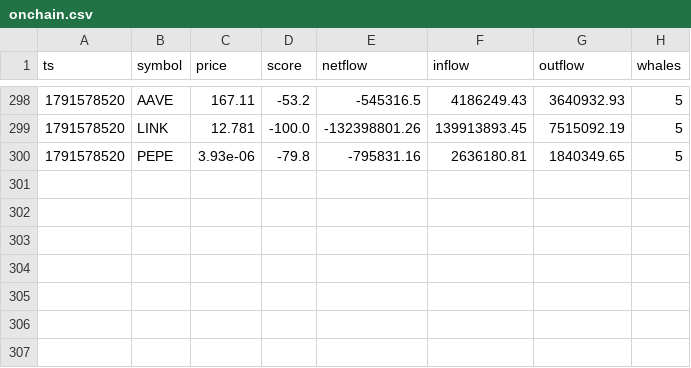
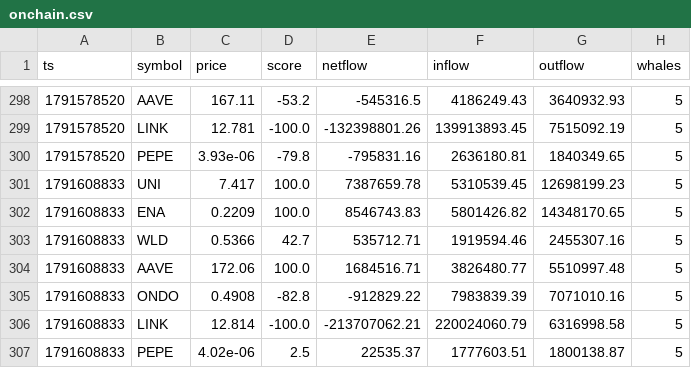
Before and after one commit to olgunkadirgulhan/moon-or-doom-bot, a CSV file: tracking/onchain.csv, drawn as a sheet; only a part is shown, gaps mark what is left out; the diff names each change by its address in the sheet, - before the commit and + after, or states it on an @@ line.

```diff
--- a/tracking/onchain.csv
+++ b/tracking/onchain.csv
+row 301: 1791608833 | UNI | 7.417 | 100.0 | 7387659.78 | 5310539.45 | 12698199.23 | 5
+row 302: 1791608833 | ENA | 0.2209 | 100.0 | 8546743.83 | 5801426.82 | 14348170.65 | 5
+row 303: 1791608833 | WLD | 0.5366 | 42.7 | 535712.71 | 1919594.46 | 2455307.16 | 5
+row 304: 1791608833 | AAVE | 172.06 | 100.0 | 1684516.71 | 3826480.77 | 5510997.48 | 5
+row 305: 1791608833 | ONDO | 0.4908 | -82.8 | -912829.22 | 7983839.39 | 7071010.16 | 5
+row 306: 1791608833 | LINK | 12.814 | -100.0 | -213707062.21 | 220024060.79 | 6316998.58 | 5
+row 307: 1791608833 | PEPE | 4.02e-06 | 2.5 | 22535.37 | 1777603.51 | 1800138.87 | 5
```
Also changed, not shown: 2 other files.
